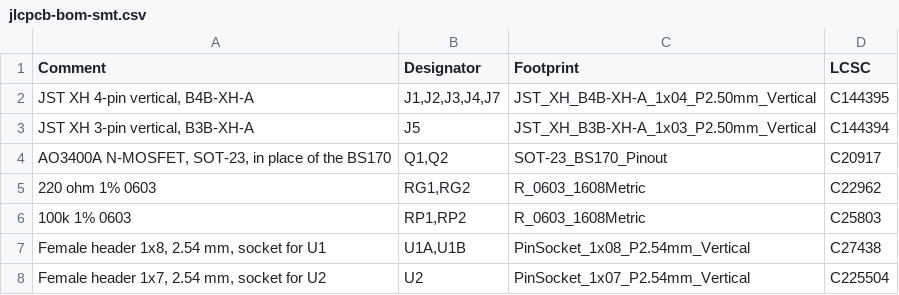
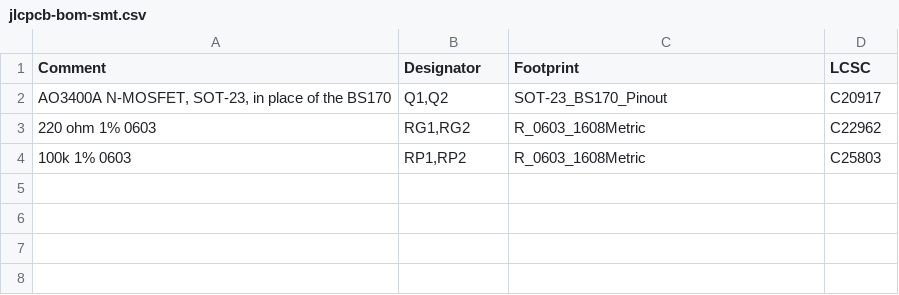
Before and after one commit to thompsonfabco/filament-kit-hardware, a CSV file: devices/intake-panel/board/jlcpcb-bom-smt.csv, drawn as a sheet; the diff names each change by its address in the sheet, - before the commit and + after, or states it on an @@ line.

Commit message:
fix(intake-panel): JLCPCB assembles SMD parts only

```diff
--- a/devices/intake-panel/board/jlcpcb-bom-smt.csv
+++ b/devices/intake-panel/board/jlcpcb-bom-smt.csv
-row 2: JST XH 4-pin vertical, B4B-XH-A | J1,J2,J3,J4,J7 | JST_XH_B4B-XH-A_1x04_P2.50mm_Vertical | C144395
-row 3: JST XH 3-pin vertical, B3B-XH-A | J5 | JST_XH_B3B-XH-A_1x03_P2.50mm_Vertical | C144394
-row 7: Female header 1x8, 2.54 mm, socket for U1 | U1A,U1B | PinSocket_1x08_P2.54mm_Vertical | C27438
-row 8: Female header 1x7, 2.54 mm, socket for U2 | U2 | PinSocket_1x07_P2.54mm_Vertical | C225504
```
Also changed, not shown: devices/intake-panel/board/jlcpcb-cpl-smt.csv, 2 other files.
